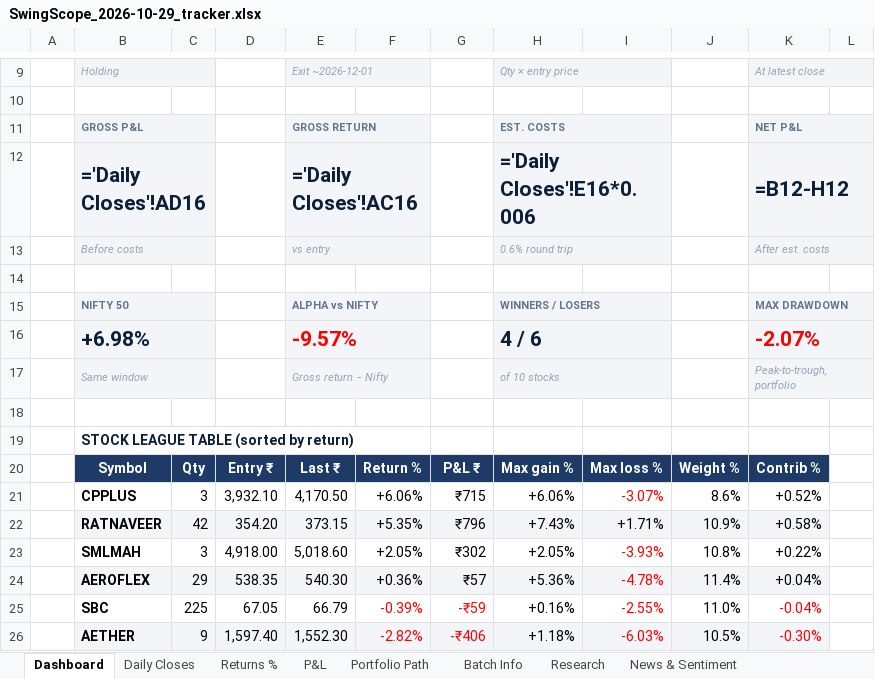
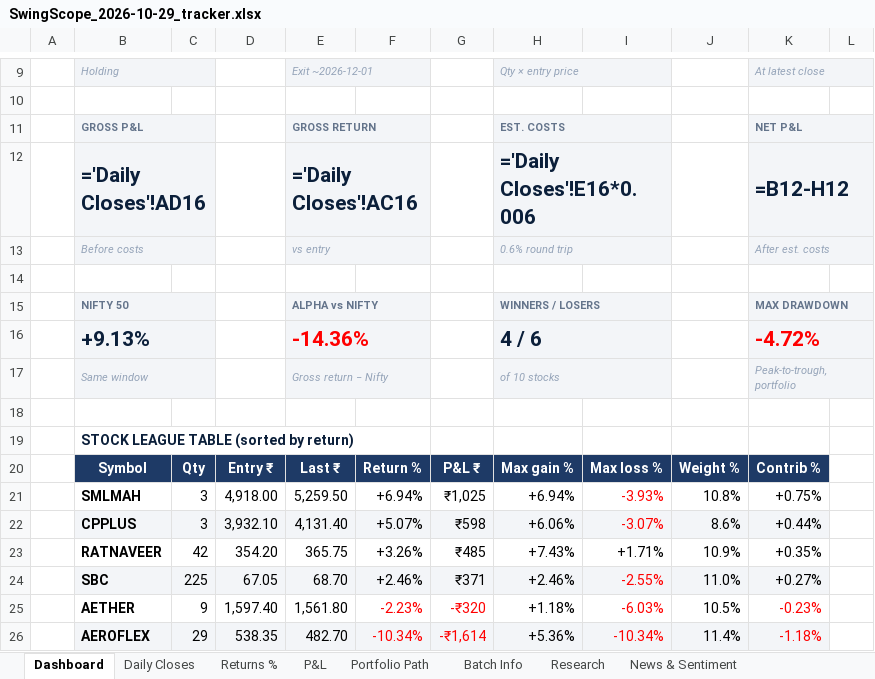
Before and after one commit to compukidsdgp-creator/Swing-Card, an Excel workbook: data/batches/2026-10-29/SwingScope_2026-10-29_tracker.xlsx, sheet Dashboard, drawn as a sheet; only a part is shown, gaps mark what is left out; values as stored, in another font and other column widths than the file's, no borders; formulas without a stored value are shown as written; charts and pictures and conditional formats not drawn; removed rows and columns are numbered as before the commit, all else as after; the diff covers the shown part only; the diff names each change by its address in the sheet, - before the commit and + after, or states it on an @@ line.

```diff
--- a/data/batches/2026-10-29/SwingScope_2026-10-29_tracker.xlsx (sheet Dashboard)
+++ b/data/batches/2026-10-29/SwingScope_2026-10-29_tracker.xlsx (sheet Dashboard)
-row 16:  | +6.98% |  |  | -9.57% |  |  | 4 / 6 |  |  | -2.07%
+row 16:  | +9.13% |  |  | -14.36% |  |  | 4 / 6 |  |  | -4.72%
+row 21:  | SMLMAH | 3 | 4,918.00 | 5,259.50 | +6.94% | ₹1,025 | +6.94% | -3.93% | 10.8% | +0.75%
-B22:K22 fill: none
+B22:K22 fill: #F3F5F8
-E22: 4,170.50
+E22: 4,131.40
-F22: +6.06%
+F22: +5.07%
-G22: ₹715
+G22: ₹598
-K22: +0.52%
+K22: +0.44%
-B23:K23 fill: #F3F5F8
+B23:K23 fill: none
-E23: 373.15
+E23: 365.75
-F23: +5.35%
+F23: +3.26%
-G23: ₹796
+G23: ₹485
-K23: +0.58%
+K23: +0.35%
-row 23:  | SMLMAH | 3 | 4,918.00 | 5,018.60 | +2.05% | ₹302 | +2.05% | -3.93% | 10.8% | +0.22%
-row 24:  | AEROFLEX | 29 | 538.35 | 540.30 | +0.36% | ₹57 | +5.36% | -4.78% | 11.4% | +0.04%
-B24:K24 fill: none
+B24:K24 fill: #F3F5F8
-E24: 66.79
+E24: 68.70
-F24: -0.39%
+F24: +2.46%
-F24:G24 text colour: #FF0000
+F24:G24 text colour: black
-G24: -₹59
+G24: ₹371
-H24: +0.16%
+H24: +2.46%
-K24: -0.04%
+K24: +0.27%
-K24 text colour: #FF0000
+K24 text colour: black
-B25:K25 fill: #F3F5F8
+B25:K25 fill: none
-E25: 1,552.30
+E25: 1,561.80
-F25: -2.82%
+F25: -2.23%
-G25: -₹406
+G25: -₹320
-K25: -0.30%
+K25: -0.23%
+row 26:  | AEROFLEX | 29 | 538.35 | 482.70 | -10.34% | -₹1,614 | +5.36% | -10.34% | 11.4% | -1.18%
```
Also changed, not shown: 1 added row, 1 removed row, 20 edited cells and cell formats elsewhere in this sheet, sheet News & Sentiment, sheet Research, sheet Daily Closes, sheet Portfolio Path, sheet P&L, sheet Returns %, charts or pictures, 3 other files.
